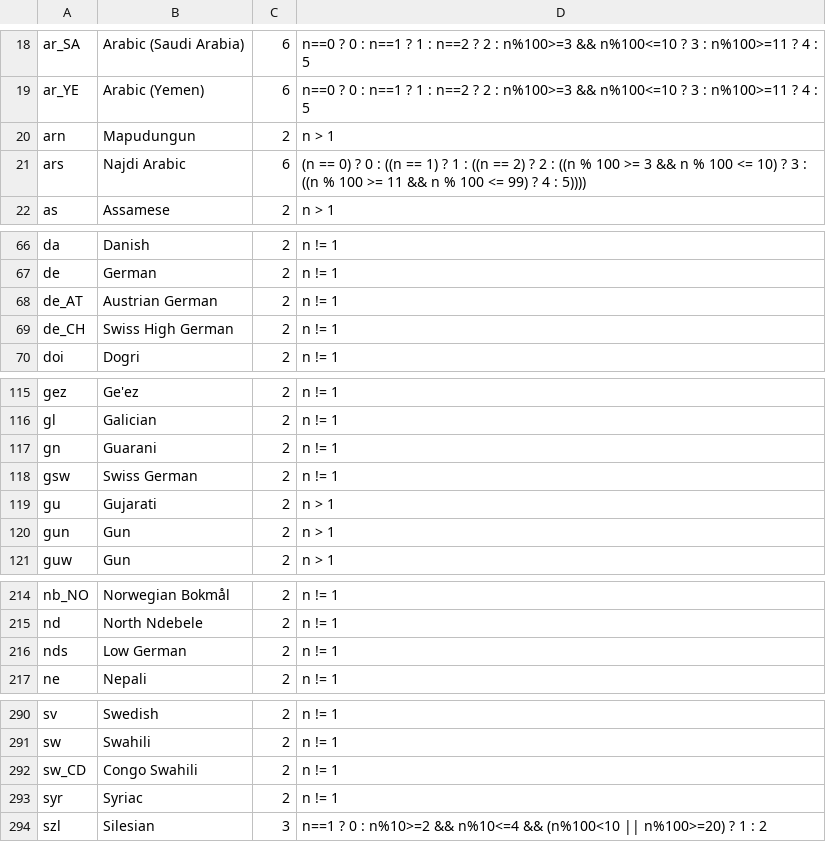
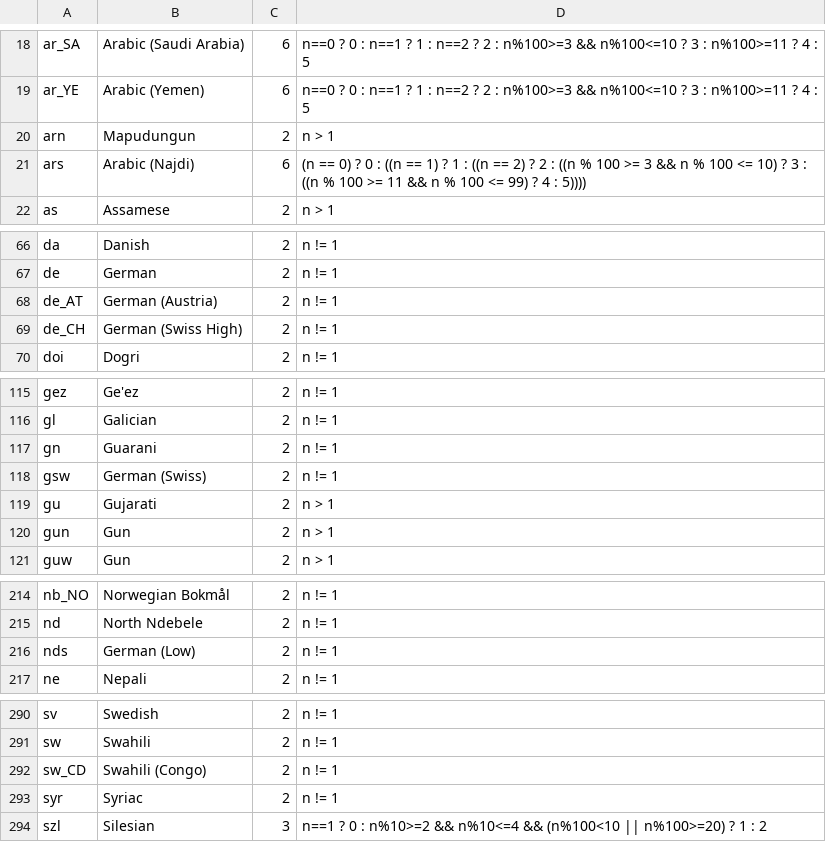
Before and after one commit to WeblateOrg/language-data, a CSV file: languages.csv, drawn as a sheet; only a part is shown, gaps mark what is left out; the diff covers the shown part only.

Commit message:
More consistency in language naming
First word should be always the language name.

Signed-off-by: Michal Čihař <michal@cihar.com>

```diff
--- a/languages.csv
+++ b/languages.csv
@@ -20,3 +20,3 @@ ar_YE;Arabic (Yemen);6;n==0 ? 0 : n==1 ? 1 : n==2 ? 2 : n%100>=3 && n%100<=10 ?
 arn;Mapudungun;2;n > 1
-ars;Najdi Arabic;6;(n == 0) ? 0 : ((n == 1) ? 1 : ((n == 2) ? 2 : ((n % 100 >= 3 && n % 100 <= 10) ? 3 : ((n % 100 >= 11 && n % 100 <= 99) ? 4 : 5))))
+ars;Arabic (Najdi);6;(n == 0) ? 0 : ((n == 1) ? 1 : ((n == 2) ? 2 : ((n % 100 >= 3 && n % 100 <= 10) ? 3 : ((n % 100 >= 11 && n % 100 <= 99) ? 4 : 5))))
 as;Assamese;2;n > 1
@@ -67,4 +67,4 @@ da;Danish;2;n != 1
 de;German;2;n != 1
-de_AT;Austrian German;2;n != 1
-de_CH;Swiss High German;2;n != 1
+de_AT;German (Austria);2;n != 1
+de_CH;German (Swiss High);2;n != 1
 doi;Dogri;2;n != 1
@@ -117,3 +117,3 @@ gl;Galician;2;n != 1
 gn;Guarani;2;n != 1
-gsw;Swiss German;2;n != 1
+gsw;German (Swiss);2;n != 1
 gu;Gujarati;2;n > 1
@@ -215,3 +215,3 @@ nb_NO;Norwegian Bokmål;2;n != 1
 nd;North Ndebele;2;n != 1
-nds;Low German;2;n != 1
+nds;German (Low);2;n != 1
 ne;Nepali;2;n != 1
@@ -291,3 +291,3 @@ sv;Swedish;2;n != 1
 sw;Swahili;2;n != 1
-sw_CD;Congo Swahili;2;n != 1
+sw_CD;Swahili (Congo);2;n != 1
 syr;Syriac;2;n != 1
```
Also changed, not shown: 1 edited cell elsewhere in this file.
